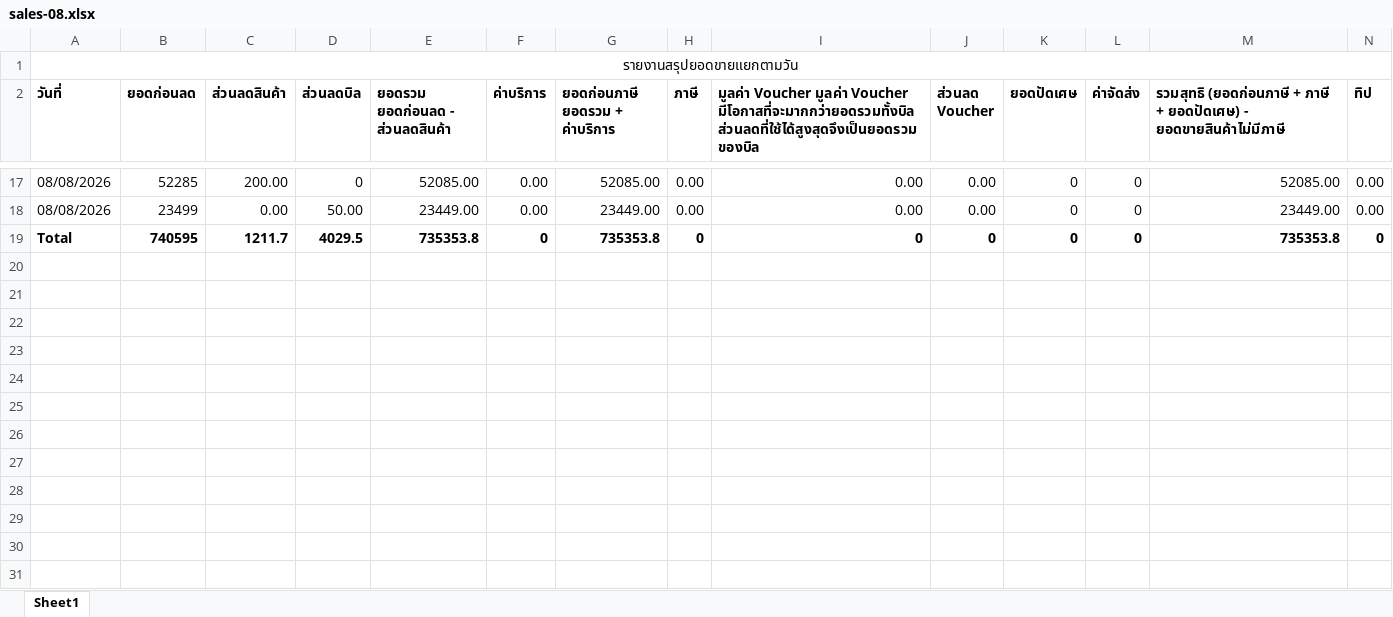
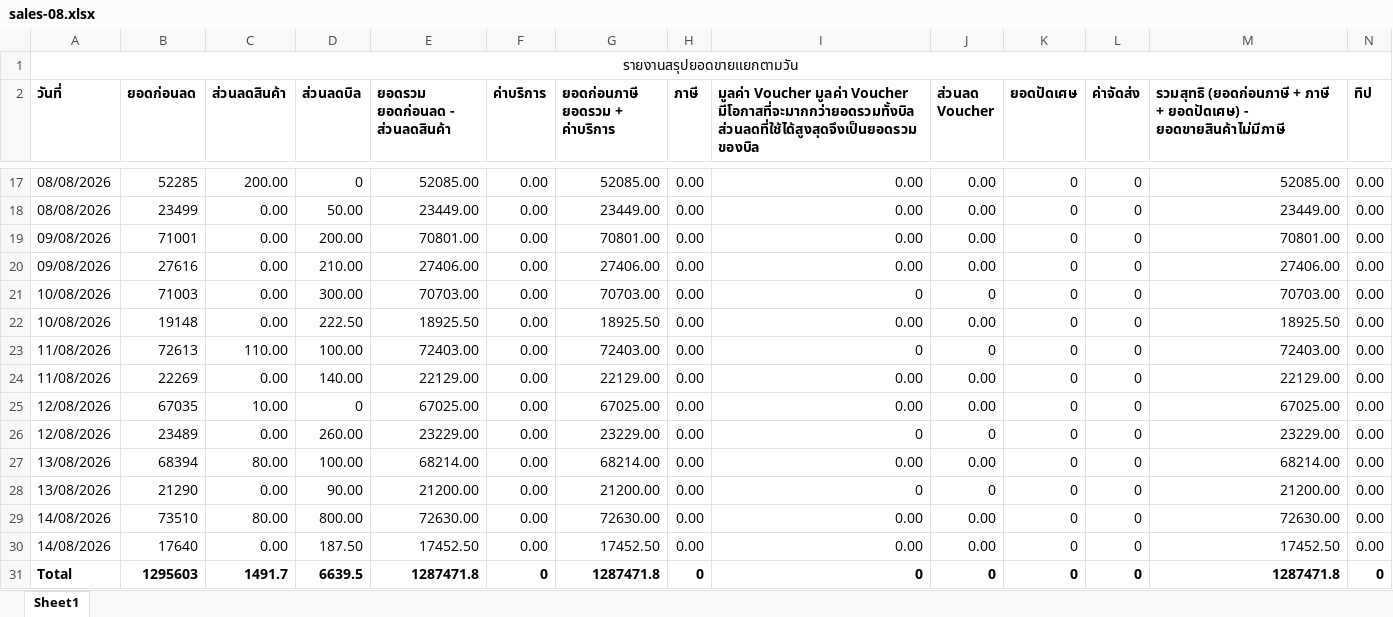
Before and after one commit to Thanadol-cyber/Salmon-s-Day-Autofetching-Dashboard, an Excel workbook: data/sales-08.xlsx, sheet Sheet1, drawn as a sheet; only a part is shown, gaps mark what is left out; values as stored, in another font and other column widths than the file's, no borders; removed rows and columns are numbered as before the commit, all else as after; rows hold the shown columns only; the diff names each change by its address in the sheet, - before the commit and + after, or states it on an @@ line.

```diff
--- a/data/sales-08.xlsx (sheet Sheet1)
+++ b/data/sales-08.xlsx (sheet Sheet1)
-row 19: Total | 740595 | 1211.7 | 4029.5 | 735353.8 | 0 | 735353.8 | 0 | 0 | 0 | 0 | 0 | 735353.8 | 0
+row 19: 09/08/2026 | 71001 | 0.00 | 200.00 | 70801.00 | 0.00 | 70801.00 | 0.00 | 0.00 | 0.00 | 0 | 0 | 70801.00 | 0.00
+row 20: 09/08/2026 | 27616 | 0.00 | 210.00 | 27406.00 | 0.00 | 27406.00 | 0.00 | 0.00 | 0.00 | 0 | 0 | 27406.00 | 0.00
+row 21: 10/08/2026 | 71003 | 0.00 | 300.00 | 70703.00 | 0.00 | 70703.00 | 0.00 | 0 | 0 | 0 | 0 | 70703.00 | 0.00
+row 22: 10/08/2026 | 19148 | 0.00 | 222.50 | 18925.50 | 0.00 | 18925.50 | 0.00 | 0.00 | 0.00 | 0 | 0 | 18925.50 | 0.00
+row 23: 11/08/2026 | 72613 | 110.00 | 100.00 | 72403.00 | 0.00 | 72403.00 | 0.00 | 0 | 0 | 0 | 0 | 72403.00 | 0.00
+row 24: 11/08/2026 | 22269 | 0.00 | 140.00 | 22129.00 | 0.00 | 22129.00 | 0.00 | 0.00 | 0.00 | 0 | 0 | 22129.00 | 0.00
+row 25: 12/08/2026 | 67035 | 10.00 | 0 | 67025.00 | 0.00 | 67025.00 | 0.00 | 0.00 | 0.00 | 0 | 0 | 67025.00 | 0.00
+row 26: 12/08/2026 | 23489 | 0.00 | 260.00 | 23229.00 | 0.00 | 23229.00 | 0.00 | 0 | 0 | 0 | 0 | 23229.00 | 0.00
+row 27: 13/08/2026 | 68394 | 80.00 | 100.00 | 68214.00 | 0.00 | 68214.00 | 0.00 | 0.00 | 0.00 | 0 | 0 | 68214.00 | 0.00
+row 28: 13/08/2026 | 21290 | 0.00 | 90.00 | 21200.00 | 0.00 | 21200.00 | 0.00 | 0 | 0 | 0 | 0 | 21200.00 | 0.00
+row 29: 14/08/2026 | 73510 | 80.00 | 800.00 | 72630.00 | 0.00 | 72630.00 | 0.00 | 0.00 | 0.00 | 0 | 0 | 72630.00 | 0.00
+row 30: 14/08/2026 | 17640 | 0.00 | 187.50 | 17452.50 | 0.00 | 17452.50 | 0.00 | 0.00 | 0.00 | 0 | 0 | 17452.50 | 0.00
+row 31: Total | 1295603 | 1491.7 | 6639.5 | 1287471.8 | 0 | 1287471.8 | 0 | 0 | 0 | 0 | 0 | 1287471.8 | 0
```
Also changed, not shown: data/hour-08-2026.xlsx, data/payment-08-2026.xlsx, 2 other files.
